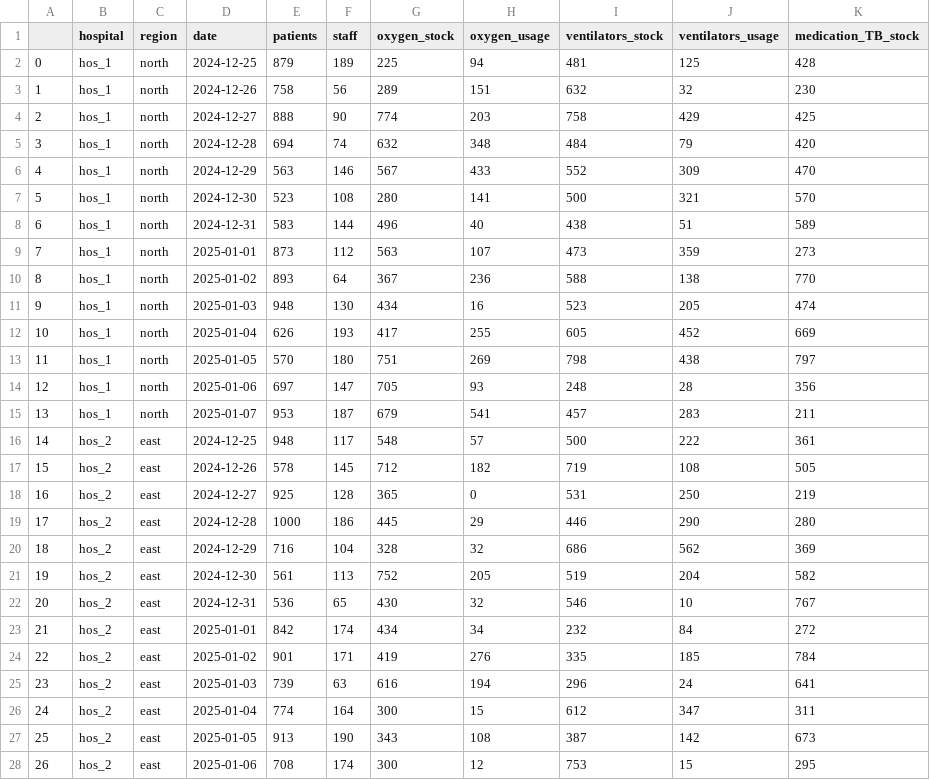
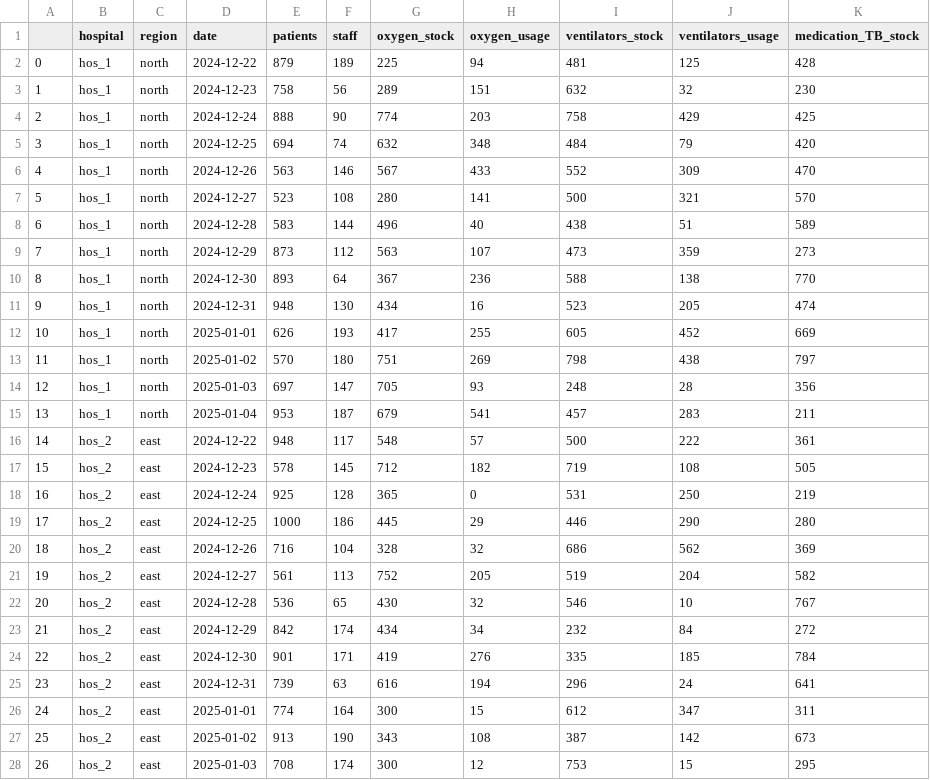
Before and after one commit to ShashwatAwate/medical_agent, a CSV file: sim_data/simulation.csv, drawn as a sheet; only a part is shown; the diff covers the shown part only; the diff names each change by its address in the sheet, - before the commit and + after, or states it on an @@ line.

```diff
--- a/sim_data/simulation.csv
+++ b/sim_data/simulation.csv
-D2 (date): 2024-12-25
+D2 (date): 2024-12-22
-D3 (date): 2024-12-26
+D3 (date): 2024-12-23
-D4 (date): 2024-12-27
+D4 (date): 2024-12-24
-D5 (date): 2024-12-28
+D5 (date): 2024-12-25
-D6 (date): 2024-12-29
+D6 (date): 2024-12-26
-D7 (date): 2024-12-30
+D7 (date): 2024-12-27
-D8 (date): 2024-12-31
+D8 (date): 2024-12-28
-D9 (date): 2025-01-01
+D9 (date): 2024-12-29
-D10 (date): 2025-01-02
+D10 (date): 2024-12-30
-D11 (date): 2025-01-03
+D11 (date): 2024-12-31
-D12 (date): 2025-01-04
+D12 (date): 2025-01-01
-D13 (date): 2025-01-05
+D13 (date): 2025-01-02
-D14 (date): 2025-01-06
+D14 (date): 2025-01-03
-D15 (date): 2025-01-07
+D15 (date): 2025-01-04
-D16 (date): 2024-12-25
+D16 (date): 2024-12-22
-D17 (date): 2024-12-26
+D17 (date): 2024-12-23
-D18 (date): 2024-12-27
+D18 (date): 2024-12-24
-D19 (date): 2024-12-28
+D19 (date): 2024-12-25
-D20 (date): 2024-12-29
+D20 (date): 2024-12-26
-D21 (date): 2024-12-30
+D21 (date): 2024-12-27
-D22 (date): 2024-12-31
+D22 (date): 2024-12-28
-D23 (date): 2025-01-01
+D23 (date): 2024-12-29
-D24 (date): 2025-01-02
+D24 (date): 2024-12-30
-D25 (date): 2025-01-03
+D25 (date): 2024-12-31
-D26 (date): 2025-01-04
+D26 (date): 2025-01-01
-D27 (date): 2025-01-05
+D27 (date): 2025-01-02
-D28 (date): 2025-01-06
+D28 (date): 2025-01-03
```
Also changed, not shown: 43 edited cells elsewhere in this file, 2 other files.
